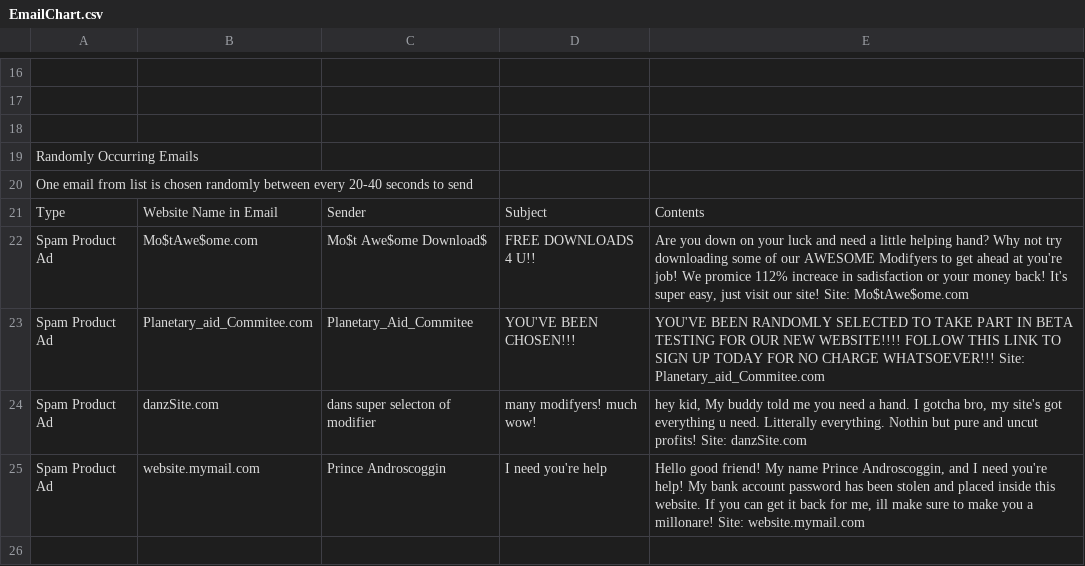
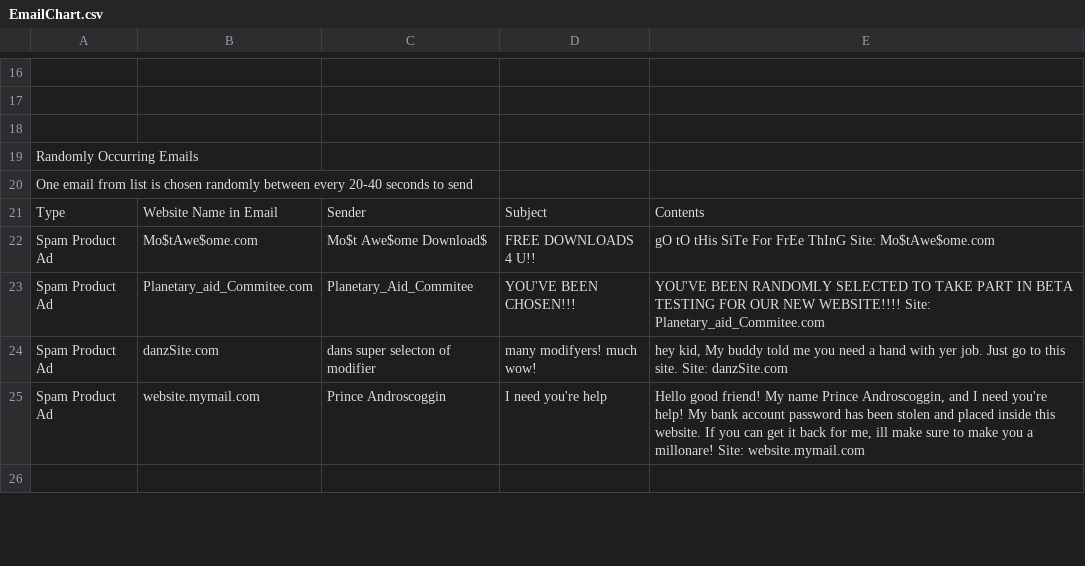
Before and after one commit to Robin-DePaepe/CosmicMajorGameJam2021, a CSV file: CosmicMajorGameJam2021/Assets/Resources/EmailChart.csv, drawn as a sheet; only a part is shown, gaps mark what is left out; the diff covers the shown part only.

Commit message:
Reduced text size and changed some site modifiers to account for less needs

```diff
--- a/CosmicMajorGameJam2021/Assets/Resources/EmailChart.csv
+++ b/CosmicMajorGameJam2021/Assets/Resources/EmailChart.csv
@@ -21,5 +21,5 @@ One email from list is chosen randomly between every 20-40 seconds to send,,,,
 Type,Website Name in Email,Sender,Subject,Contents
-Spam Product Ad,Mo$tAwe$ome.com,Mo$t Awe$ome Download$,FREE DOWNLOADS 4 U!!,"Are you down on your luck and need a little helping hand? Why not try downloading some of our AWESOME Modifyers to get ahead at you're job! We promice 112% increace in sadisfaction or your money back! It's super easy, just visit our site! Site: Mo$tAwe$ome.com"
-Spam Product Ad,Planetary_aid_Commitee.com,Planetary_Aid_Commitee,YOU'VE BEEN CHOSEN!!!,YOU'VE BEEN RANDOMLY SELECTED TO TAKE PART IN BETA TESTING FOR OUR NEW WEBSITE!!!! FOLLOW THIS LINK TO SIGN UP TODAY FOR NO CHARGE WHATSOEVER!!! Site: Planetary_aid_Commitee.com
-Spam Product Ad,danzSite.com,dans super selecton of modifier,many modifyers! much wow!,"hey kid, My buddy told me you need a hand. I gotcha bro, my site's got everything u need. Litterally everything. Nothin but pure and uncut profits! Site: danzSite.com"
+Spam Product Ad,Mo$tAwe$ome.com,Mo$t Awe$ome Download$,FREE DOWNLOADS 4 U!!," gO tO tHis SiTe For FrEe ThInG Site: Mo$tAwe$ome.com"
+Spam Product Ad,Planetary_aid_Commitee.com,Planetary_Aid_Commitee,YOU'VE BEEN CHOSEN!!!,YOU'VE BEEN RANDOMLY SELECTED TO TAKE PART IN BETA TESTING FOR OUR NEW WEBSITE!!!! Site: Planetary_aid_Commitee.com
+Spam Product Ad,danzSite.com,dans super selecton of modifier,many modifyers! much wow!,"hey kid, My buddy told me you need a hand with yer job. Just go to this site. Site: danzSite.com"
 Spam Product Ad,website.mymail.com,Prince Androscoggin,I need you're help,"Hello good friend! My name Prince Androscoggin, and I need you're help! My bank account password has been stolen and placed inside this website. If you can get it back for me, ill make sure to make you a millonare! Site: website.mymail.com"
```
Also changed, not shown: 8 edited cells elsewhere in this file, CosmicMajorGameJam2021/Assets/Resources/Mods.csv, 2 other files.
